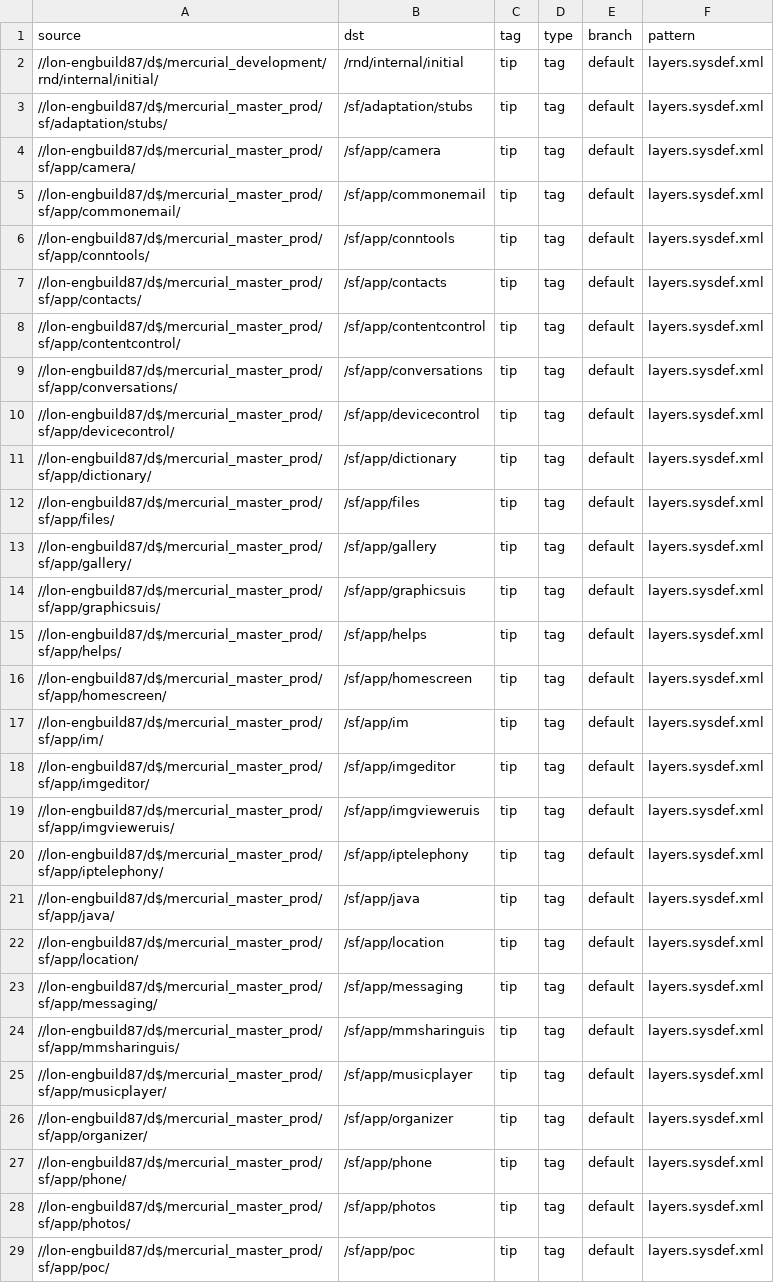
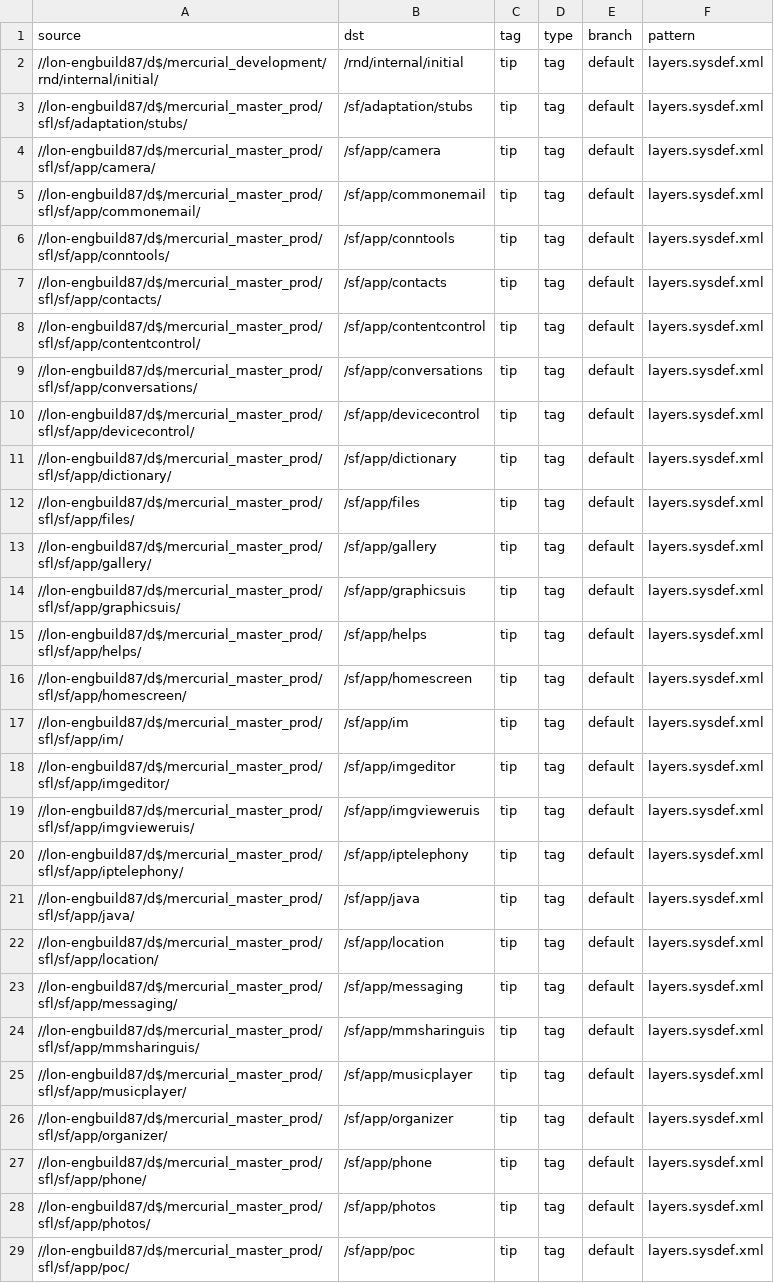
Before and after one commit to SymbianSource/oss.FCL.sftools.fbf.projects.platforms, a CSV file: clean/sources.csv, drawn as a sheet; only a part is shown; the diff covers the shown part only; the diff names each change by its address in the sheet, - before the commit and + after, or states it on an @@ line.

Commit message:
Updated sources.csv to reflect the re-introduction of sfl/oss distinction

```diff
--- a/clean/sources.csv
+++ b/clean/sources.csv
-A3 (source): //lon-engbuild87/d$/mercurial_master_prod/sf/adaptation/stubs/
+A3 (source): //lon-engbuild87/d$/mercurial_master_prod/sfl/sf/adaptation/stubs/
-A4 (source): //lon-engbuild87/d$/mercurial_master_prod/sf/app/camera/
+A4 (source): //lon-engbuild87/d$/mercurial_master_prod/sfl/sf/app/camera/
-A5 (source): //lon-engbuild87/d$/mercurial_master_prod/sf/app/commonemail/
+A5 (source): //lon-engbuild87/d$/mercurial_master_prod/sfl/sf/app/commonemail/
-A6 (source): //lon-engbuild87/d$/mercurial_master_prod/sf/app/conntools/
+A6 (source): //lon-engbuild87/d$/mercurial_master_prod/sfl/sf/app/conntools/
-A7 (source): //lon-engbuild87/d$/mercurial_master_prod/sf/app/contacts/
+A7 (source): //lon-engbuild87/d$/mercurial_master_prod/sfl/sf/app/contacts/
-A8 (source): //lon-engbuild87/d$/mercurial_master_prod/sf/app/contentcontrol/
+A8 (source): //lon-engbuild87/d$/mercurial_master_prod/sfl/sf/app/contentcontrol/
-A9 (source): //lon-engbuild87/d$/mercurial_master_prod/sf/app/conversations/
+A9 (source): //lon-engbuild87/d$/mercurial_master_prod/sfl/sf/app/conversations/
-A10 (source): //lon-engbuild87/d$/mercurial_master_prod/sf/app/devicecontrol/
+A10 (source): //lon-engbuild87/d$/mercurial_master_prod/sfl/sf/app/devicecontrol/
-A11 (source): //lon-engbuild87/d$/mercurial_master_prod/sf/app/dictionary/
+A11 (source): //lon-engbuild87/d$/mercurial_master_prod/sfl/sf/app/dictionary/
-A12 (source): //lon-engbuild87/d$/mercurial_master_prod/sf/app/files/
+A12 (source): //lon-engbuild87/d$/mercurial_master_prod/sfl/sf/app/files/
-A13 (source): //lon-engbuild87/d$/mercurial_master_prod/sf/app/gallery/
+A13 (source): //lon-engbuild87/d$/mercurial_master_prod/sfl/sf/app/gallery/
-A14 (source): //lon-engbuild87/d$/mercurial_master_prod/sf/app/graphicsuis/
+A14 (source): //lon-engbuild87/d$/mercurial_master_prod/sfl/sf/app/graphicsuis/
-A15 (source): //lon-engbuild87/d$/mercurial_master_prod/sf/app/helps/
+A15 (source): //lon-engbuild87/d$/mercurial_master_prod/sfl/sf/app/helps/
-A16 (source): //lon-engbuild87/d$/mercurial_master_prod/sf/app/homescreen/
+A16 (source): //lon-engbuild87/d$/mercurial_master_prod/sfl/sf/app/homescreen/
-A17 (source): //lon-engbuild87/d$/mercurial_master_prod/sf/app/im/
+A17 (source): //lon-engbuild87/d$/mercurial_master_prod/sfl/sf/app/im/
-A18 (source): //lon-engbuild87/d$/mercurial_master_prod/sf/app/imgeditor/
+A18 (source): //lon-engbuild87/d$/mercurial_master_prod/sfl/sf/app/imgeditor/
-A19 (source): //lon-engbuild87/d$/mercurial_master_prod/sf/app/imgvieweruis/
+A19 (source): //lon-engbuild87/d$/mercurial_master_prod/sfl/sf/app/imgvieweruis/
-A20 (source): //lon-engbuild87/d$/mercurial_master_prod/sf/app/iptelephony/
+A20 (source): //lon-engbuild87/d$/mercurial_master_prod/sfl/sf/app/iptelephony/
-A21 (source): //lon-engbuild87/d$/mercurial_master_prod/sf/app/java/
+A21 (source): //lon-engbuild87/d$/mercurial_master_prod/sfl/sf/app/java/
-A22 (source): //lon-engbuild87/d$/mercurial_master_prod/sf/app/location/
+A22 (source): //lon-engbuild87/d$/mercurial_master_prod/sfl/sf/app/location/
-A23 (source): //lon-engbuild87/d$/mercurial_master_prod/sf/app/messaging/
+A23 (source): //lon-engbuild87/d$/mercurial_master_prod/sfl/sf/app/messaging/
-A24 (source): //lon-engbuild87/d$/mercurial_master_prod/sf/app/mmsharinguis/
+A24 (source): //lon-engbuild87/d$/mercurial_master_prod/sfl/sf/app/mmsharinguis/
-A25 (source): //lon-engbuild87/d$/mercurial_master_prod/sf/app/musicplayer/
+A25 (source): //lon-engbuild87/d$/mercurial_master_prod/sfl/sf/app/musicplayer/
-A26 (source): //lon-engbuild87/d$/mercurial_master_prod/sf/app/organizer/
+A26 (source): //lon-engbuild87/d$/mercurial_master_prod/sfl/sf/app/organizer/
-A27 (source): //lon-engbuild87/d$/mercurial_master_prod/sf/app/phone/
+A27 (source): //lon-engbuild87/d$/mercurial_master_prod/sfl/sf/app/phone/
-A28 (source): //lon-engbuild87/d$/mercurial_master_prod/sf/app/photos/
+A28 (source): //lon-engbuild87/d$/mercurial_master_prod/sfl/sf/app/photos/
-A29 (source): //lon-engbuild87/d$/mercurial_master_prod/sf/app/poc/
+A29 (source): //lon-engbuild87/d$/mercurial_master_prod/sfl/sf/app/poc/
```
Also changed, not shown: 86 edited cells elsewhere in this file, ex-nokia/sources.csv, foundation/sources.csv.
